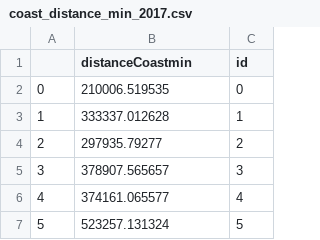
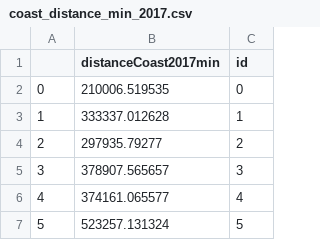
Before and after one commit to HendrixPeralta/bol_hdi_prediction, a CSV file: data/satellite/collab_satellite_data/coast_distance_min_2017.csv, drawn as a sheet; only a part is shown.

```diff
--- a/data/satellite/collab_satellite_data/coast_distance_min_2017.csv
+++ b/data/satellite/collab_satellite_data/coast_distance_min_2017.csv
@@ -1,2 +1,2 @@
-,distanceCoastmin,id
+,distanceCoast2017min,id
 0,210006.519535,0
```
Also changed, not shown: data/satellite/collab_satellite_data/coast_distance_max_2017.csv, data/satellite/collab_satellite_data/coast_distance_mean_2017.csv, 1 other file.
